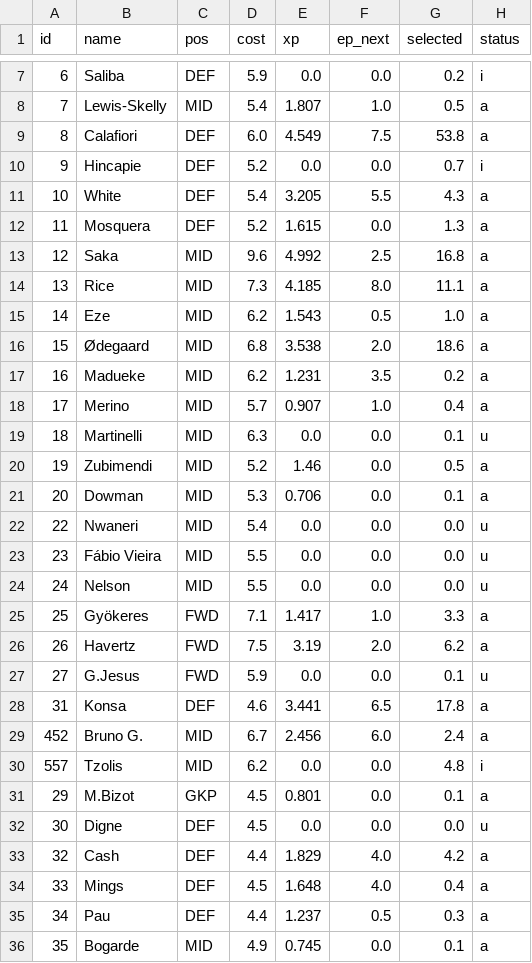
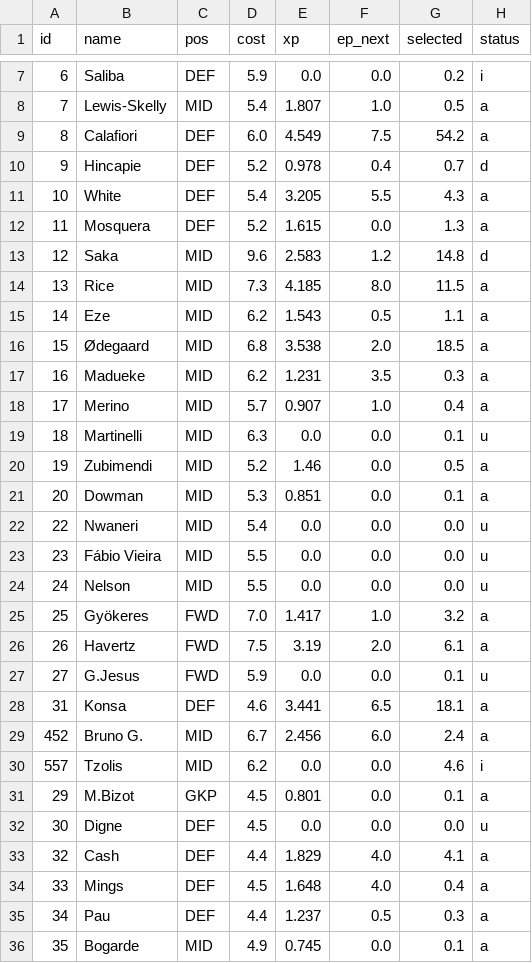
Before and after one commit to ishaandesai0/fpl-optimizer, a CSV file: history/gw08_snapshot.csv, drawn as a sheet; only a part is shown, gaps mark what is left out; the diff covers the shown part only.

```diff
--- a/history/gw08_snapshot.csv
+++ b/history/gw08_snapshot.csv
@@ -8,11 +8,11 @@ id,name,pos,cost,xp,ep_next,selected,status
 7,Lewis-Skelly,MID,5.4,1.807,1.0,0.5,a
-8,Calafiori,DEF,6.0,4.549,7.5,53.8,a
-9,Hincapie,DEF,5.2,0.0,0.0,0.7,i
+8,Calafiori,DEF,6.0,4.549,7.5,54.2,a
+9,Hincapie,DEF,5.2,0.978,0.4,0.7,d
 10,White,DEF,5.4,3.205,5.5,4.3,a
 11,Mosquera,DEF,5.2,1.615,0.0,1.3,a
-12,Saka,MID,9.6,4.992,2.5,16.8,a
-13,Rice,MID,7.3,4.185,8.0,11.1,a
-14,Eze,MID,6.2,1.543,0.5,1.0,a
-15,Ødegaard,MID,6.8,3.538,2.0,18.6,a
-16,Madueke,MID,6.2,1.231,3.5,0.2,a
+12,Saka,MID,9.6,2.583,1.2,14.8,d
+13,Rice,MID,7.3,4.185,8.0,11.5,a
+14,Eze,MID,6.2,1.543,0.5,1.1,a
+15,Ødegaard,MID,6.8,3.538,2.0,18.5,a
+16,Madueke,MID,6.2,1.231,3.5,0.3,a
 17,Merino,MID,5.7,0.907,1.0,0.4,a
@@ -20,3 +20,3 @@ id,name,pos,cost,xp,ep_next,selected,status
 19,Zubimendi,MID,5.2,1.46,0.0,0.5,a
-20,Dowman,MID,5.3,0.706,0.0,0.1,a
+20,Dowman,MID,5.3,0.851,0.0,0.1,a
 22,Nwaneri,MID,5.4,0.0,0.0,0.0,u
@@ -24,11 +24,11 @@ id,name,pos,cost,xp,ep_next,selected,status
 24,Nelson,MID,5.5,0.0,0.0,0.0,u
-25,Gyökeres,FWD,7.1,1.417,1.0,3.3,a
-26,Havertz,FWD,7.5,3.19,2.0,6.2,a
+25,Gyökeres,FWD,7.0,1.417,1.0,3.2,a
+26,Havertz,FWD,7.5,3.19,2.0,6.1,a
 27,G.Jesus,FWD,5.9,0.0,0.0,0.1,u
-31,Konsa,DEF,4.6,3.441,6.5,17.8,a
+31,Konsa,DEF,4.6,3.441,6.5,18.1,a
 452,Bruno G.,MID,6.7,2.456,6.0,2.4,a
-557,Tzolis,MID,6.2,0.0,0.0,4.8,i
+557,Tzolis,MID,6.2,0.0,0.0,4.6,i
 29,M.Bizot,GKP,4.5,0.801,0.0,0.1,a
 30,Digne,DEF,4.5,0.0,0.0,0.0,u
-32,Cash,DEF,4.4,1.829,4.0,4.2,a
+32,Cash,DEF,4.4,1.829,4.0,4.1,a
 33,Mings,DEF,4.5,1.648,4.0,0.4,a
```
Also changed, not shown: 164 edited cells elsewhere in this file, 6 other files.
